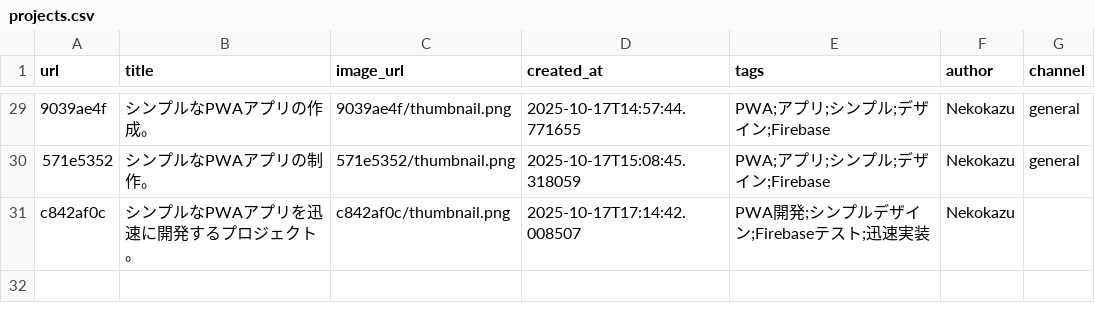
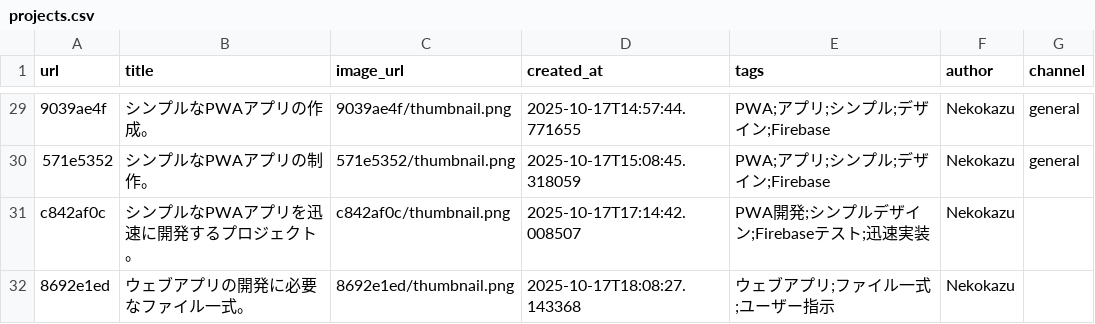
Before and after one commit to Nekodigi/ccbot-vps-deploy, a CSV file: projects/projects.csv, drawn as a sheet; only a part is shown, gaps mark what is left out; the diff names each change by its address in the sheet, - before the commit and + after, or states it on an @@ line.

Commit message:
Update: ウェブアプリの開発に必要なファイル一式。

```diff
--- a/projects/projects.csv
+++ b/projects/projects.csv
+row 32: 8692e1ed | ウェブアプリの開発に必要なファイル一式。 | 8692e1ed/thumbnail.png | 2025-10-17T18:08:27.143368 | ウェブアプリ;ファイル一式;ユーザー指示 | Nekokazu
```
Also changed, not shown: 59 other files.
